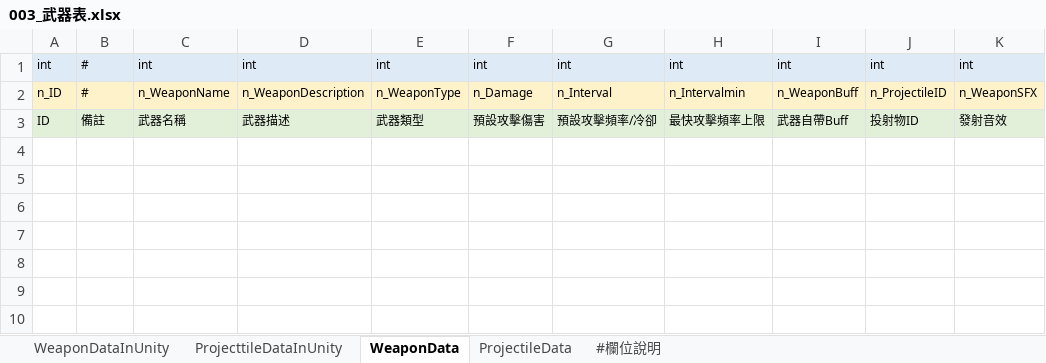
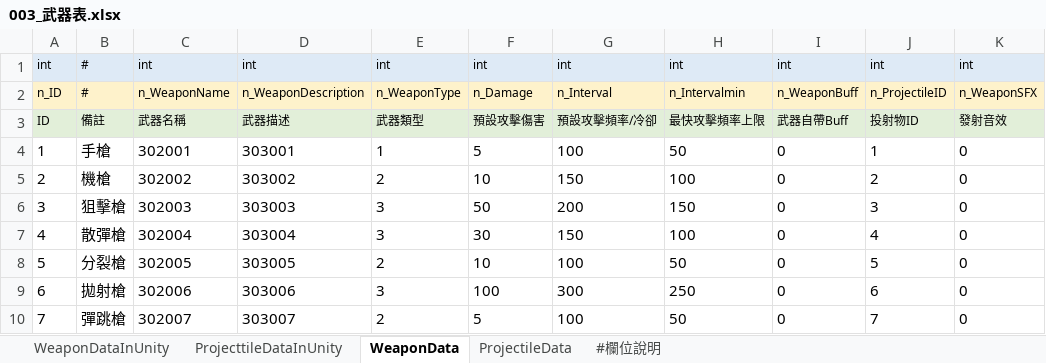
Before and after one commit to yzysonic/NineSquaeShoot, an Excel workbook: 0_File/1_Data/003_武器表.xlsx, sheet WeaponData, drawn as a sheet; values as stored, in another font and other column widths than the file's, no borders; the diff names each change by its address in the sheet, - before the commit and + after, or states it on an @@ line.

```diff
--- a/0_File/1_Data/003_武器表.xlsx (sheet WeaponData)
+++ b/0_File/1_Data/003_武器表.xlsx (sheet WeaponData)
+row 4: 1 | 手槍 | 302001 | 303001 | 1 | 5 | 100 | 50 | 0 | 1 | 0
+row 5: 2 | 機槍 | 302002 | 303002 | 2 | 10 | 150 | 100 | 0 | 2 | 0
+row 6: 3 | 狙擊槍 | 302003 | 303003 | 3 | 50 | 200 | 150 | 0 | 3 | 0
+row 7: 4 | 散彈槍 | 302004 | 303004 | 3 | 30 | 150 | 100 | 0 | 4 | 0
+row 8: 5 | 分裂槍 | 302005 | 303005 | 2 | 10 | 100 | 50 | 0 | 5 | 0
+row 9: 6 | 拋射槍 | 302006 | 303006 | 3 | 100 | 300 | 250 | 0 | 6 | 0
+row 10: 7 | 彈跳槍 | 302007 | 303007 | 2 | 5 | 100 | 50 | 0 | 7 | 0
```
Also changed, not shown: sheet ProjectileData, sheet ProjecttileDataInUnity, 0_File/1_Data/001_字串表.xlsx, 0_File/1_Data/002_角色表.xlsx, 1 other file.
